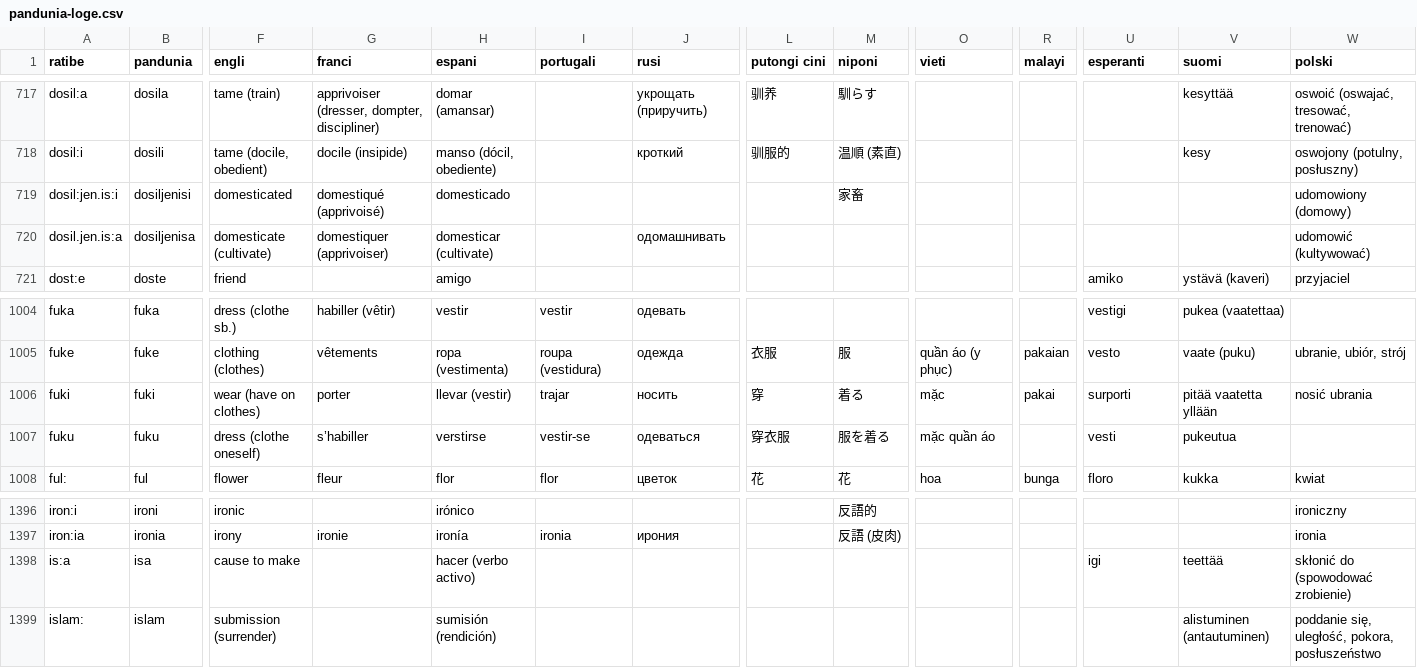
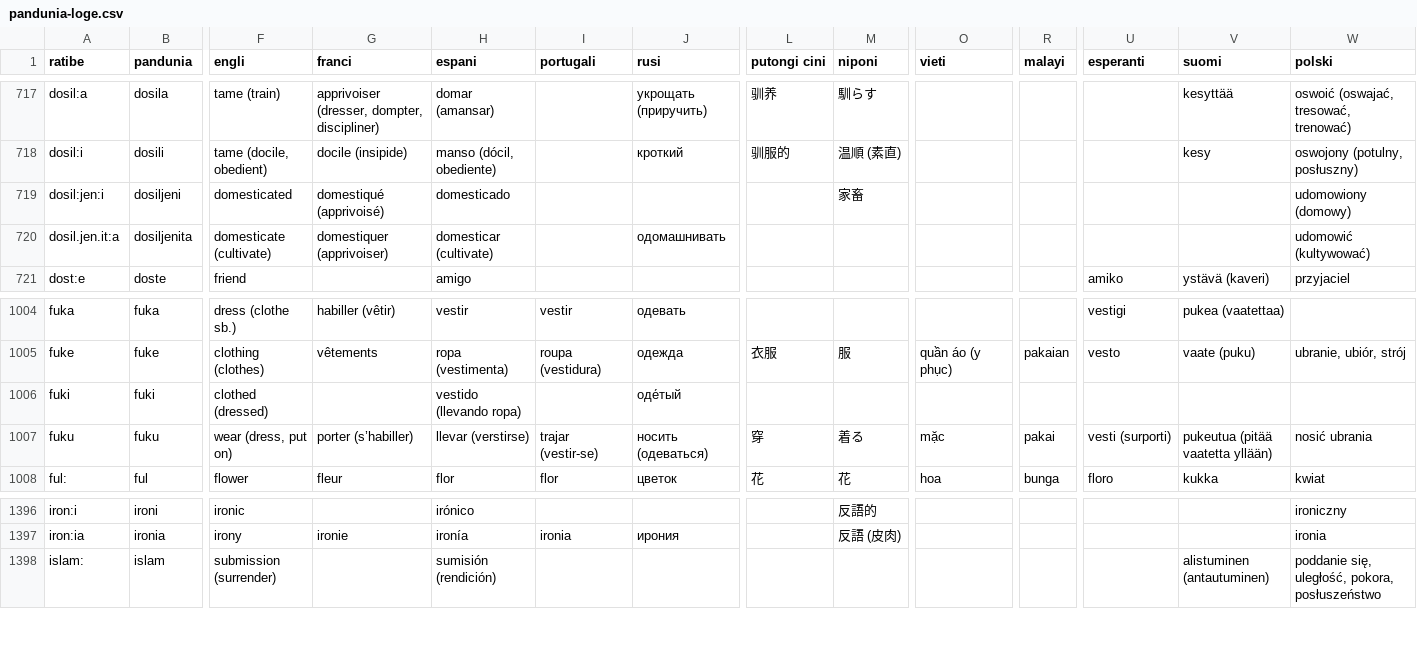
Before and after one commit to barumau/pandunia, a CSV file: pandunia-loge.csv, drawn as a sheet; only a part is shown, gaps mark what is left out; rows hold the shown columns only; the diff covers the shown part only; the diff names each change by its address in the sheet, - before the commit and + after, or states it on an @@ line.

Commit message:
no uza -isa

```diff
--- a/pandunia-loge.csv
+++ b/pandunia-loge.csv
-A719 (ratibe): dosil:jen.is:i
+A719 (ratibe): dosil:jen:i
-B719 (pandunia): dosiljenisi
+B719 (pandunia): dosiljeni
-A720 (ratibe): dosil.jen.is:a
+A720 (ratibe): dosil.jen.it:a
-B720 (pandunia): dosiljenisa
+B720 (pandunia): dosiljenita
-F1006 (engli): wear (have on clothes)
+F1006 (engli): clothed (dressed)
-G1006 (franci): porter
+G1006 (franci): (empty)
-H1006 (espani): llevar (vestir)
+H1006 (espani): vestido (llevando ropa)
-I1006 (portugali): trajar
+I1006 (portugali): (empty)
-J1006 (rusi): носить
+J1006 (rusi): оде́тый
-L1006 (putongi cini): 穿
+L1006 (putongi cini): (empty)
-M1006 (niponi): 着る
+M1006 (niponi): (empty)
-O1006 (vieti): mặc
+O1006 (vieti): (empty)
-R1006 (malayi): pakai
+R1006 (malayi): (empty)
-U1006 (esperanti): surporti
+U1006 (esperanti): (empty)
-V1006 (suomi): pitää vaatetta yllään
+V1006 (suomi): (empty)
-W1006 (polski): nosić ubrania
+W1006 (polski): (empty)
-F1007 (engli): dress (clothe oneself)
+F1007 (engli): wear (dress, put on)
-G1007 (franci): s’habiller
+G1007 (franci): porter (s’habiller)
-H1007 (espani): verstirse
+H1007 (espani): llevar (verstirse)
-I1007 (portugali): vestir-se
+I1007 (portugali): trajar (vestir-se)
-J1007 (rusi): одеваться
+J1007 (rusi): носить (одеваться)
-L1007 (putongi cini): 穿衣服
+L1007 (putongi cini): 穿
-M1007 (niponi): 服を着る
+M1007 (niponi): 着る
-O1007 (vieti): mặc quần áo
+O1007 (vieti): mặc
-R1007 (malayi): (empty)
+R1007 (malayi): pakai
-U1007 (esperanti): vesti
+U1007 (esperanti): vesti (surporti)
-V1007 (suomi): pukeutua
+V1007 (suomi): pukeutua (pitää vaatetta yllään)
-W1007 (polski): (empty)
+W1007 (polski): nosić ubrania
-row 1398: is:a | isa | cause to make |  | hacer (verbo activo) |  |  |  |  |  |  | igi | teettää | skłonić do (spowodować zrobienie)
```
Also changed, not shown: 14 edited cells elsewhere in this file.
